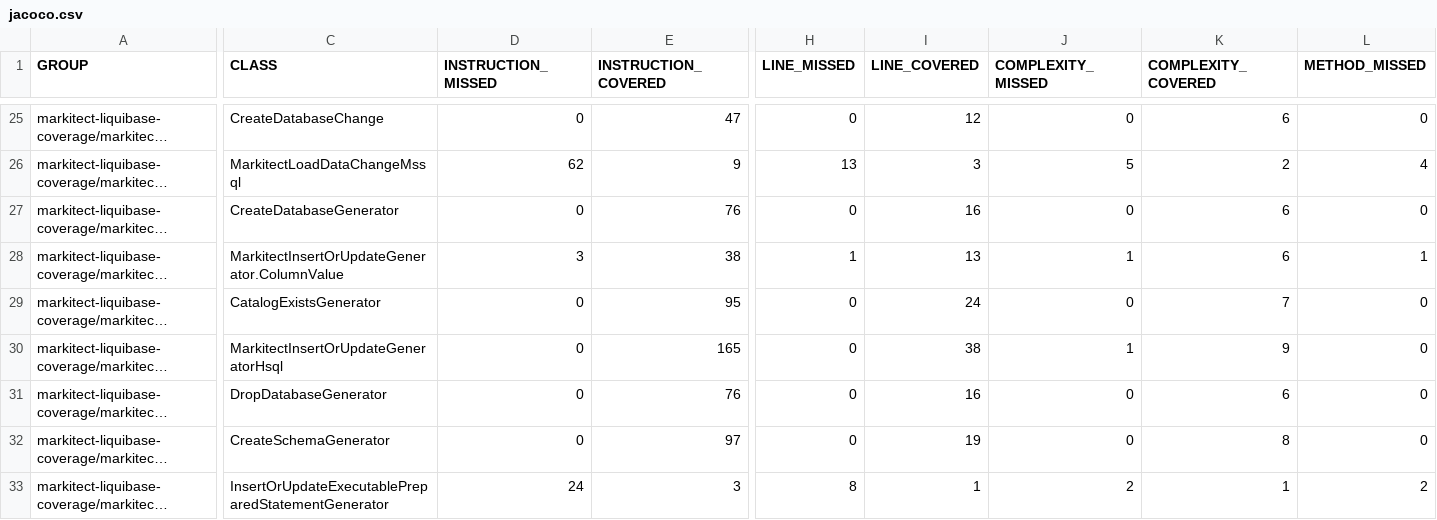
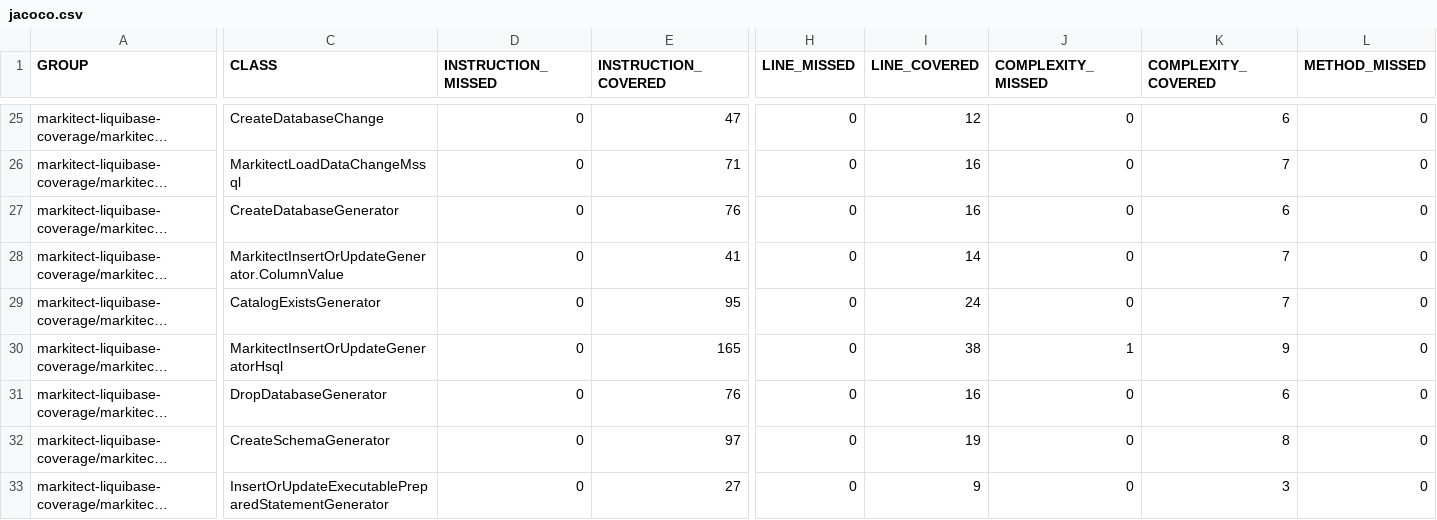
Before and after one commit to markitect-dev/markitect-liquibase, a CSV file: markitect-liquibase-coverage/jacoco-aggregate/jacoco.csv, drawn as a sheet; only a part is shown, gaps mark what is left out; long unchanged cells end in …; the diff covers the shown part only; the diff names each change by its address in the sheet, - before the commit and + after, or states it on an @@ line.

```diff
--- a/markitect-liquibase-coverage/jacoco-aggregate/jacoco.csv
+++ b/markitect-liquibase-coverage/jacoco-aggregate/jacoco.csv
-D26 (INSTRUCTION_MISSED): 62
+D26 (INSTRUCTION_MISSED): 0
-E26 (INSTRUCTION_COVERED): 9
+E26 (INSTRUCTION_COVERED): 71
-H26 (LINE_MISSED): 13
+H26 (LINE_MISSED): 0
-I26 (LINE_COVERED): 3
+I26 (LINE_COVERED): 16
-J26 (COMPLEXITY_MISSED): 5
+J26 (COMPLEXITY_MISSED): 0
-K26 (COMPLEXITY_COVERED): 2
+K26 (COMPLEXITY_COVERED): 7
-L26 (METHOD_MISSED): 4
+L26 (METHOD_MISSED): 0
-D28 (INSTRUCTION_MISSED): 3
+D28 (INSTRUCTION_MISSED): 0
-E28 (INSTRUCTION_COVERED): 38
+E28 (INSTRUCTION_COVERED): 41
-H28 (LINE_MISSED): 1
+H28 (LINE_MISSED): 0
-I28 (LINE_COVERED): 13
+I28 (LINE_COVERED): 14
-J28 (COMPLEXITY_MISSED): 1
+J28 (COMPLEXITY_MISSED): 0
-K28 (COMPLEXITY_COVERED): 6
+K28 (COMPLEXITY_COVERED): 7
-L28 (METHOD_MISSED): 1
+L28 (METHOD_MISSED): 0
-D33 (INSTRUCTION_MISSED): 24
+D33 (INSTRUCTION_MISSED): 0
-E33 (INSTRUCTION_COVERED): 3
+E33 (INSTRUCTION_COVERED): 27
-H33 (LINE_MISSED): 8
+H33 (LINE_MISSED): 0
-I33 (LINE_COVERED): 1
+I33 (LINE_COVERED): 9
-J33 (COMPLEXITY_MISSED): 2
+J33 (COMPLEXITY_MISSED): 0
-K33 (COMPLEXITY_COVERED): 1
+K33 (COMPLEXITY_COVERED): 3
-L33 (METHOD_MISSED): 2
+L33 (METHOD_MISSED): 0
```
Also changed, not shown: 103 edited cells elsewhere in this file, 43 other files.
